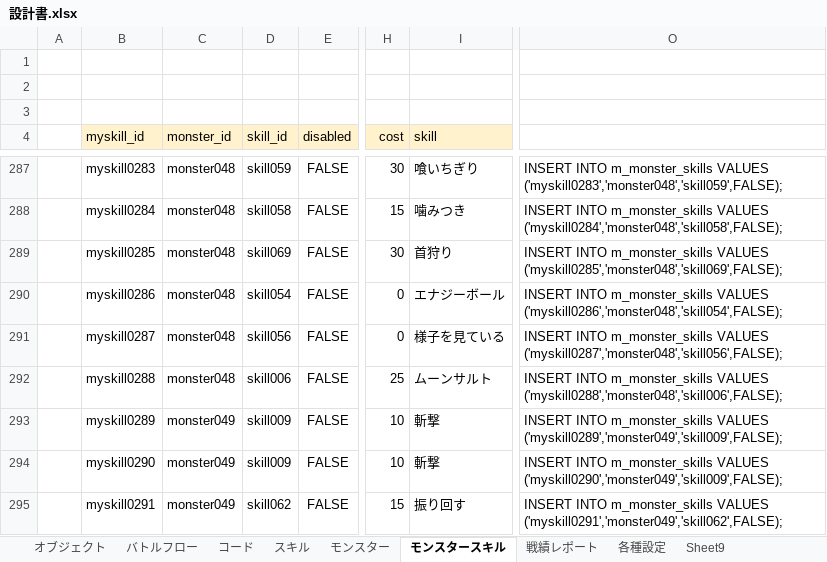
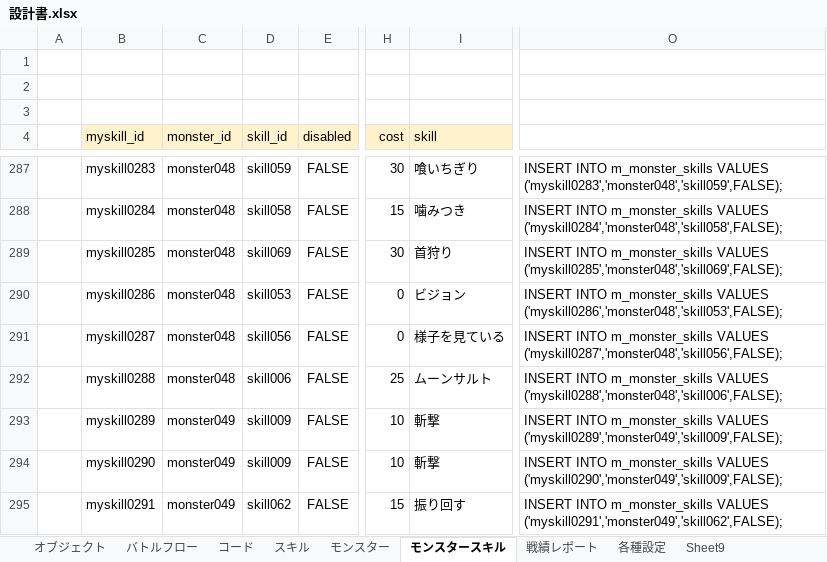
Before and after one commit to kazGear/kaz_app, an Excel workbook: KazApp_document/設計書.xlsx, sheet モンスタースキル, drawn as a sheet; only a part is shown, gaps mark what is left out; values as stored, in another font and other column widths than the file's, no borders; the diff covers the shown part only; the diff names each change by its address in the sheet, - before the commit and + after, or states it on an @@ line.

```diff
--- a/KazApp_document/設計書.xlsx (sheet モンスタースキル)
+++ b/KazApp_document/設計書.xlsx (sheet モンスタースキル)
-D290 (skill_id): skill054
+D290 (skill_id): skill053
-I290 (skill): エナジーボール
+I290 (skill): ビジョン
-O290: …m_monster_skills VALUES ('myskill0286','monster048','skill054',FALSE);
+O290: …m_monster_skills VALUES ('myskill0286','monster048','skill053',FALSE);
```
Also changed, not shown: 68 edited cells elsewhere in this sheet, sheet コード, 14 other files.
